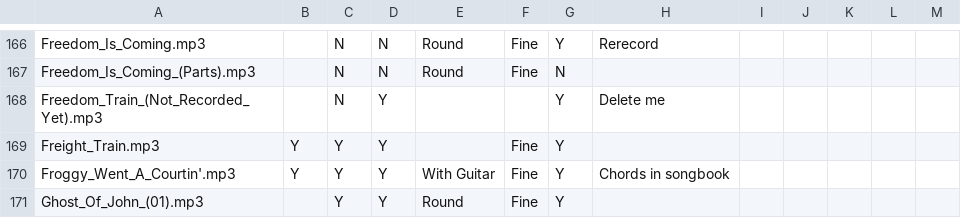
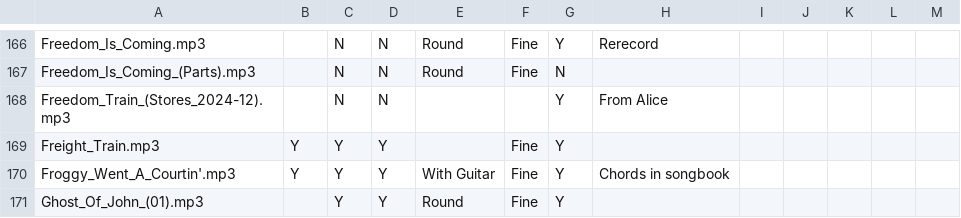
Before and after one commit to IMP1/virtualcampfire, a CSV file: songs.csv, drawn as a sheet; only a part is shown, gaps mark what is left out; removed rows and columns are numbered as before the commit, all else as after; the diff names each change by its address in the sheet, - before the commit and + after, or states it on an @@ line.

Commit message:
From Alice

```diff
--- a/songs.csv
+++ b/songs.csv
-row 168: Freedom_Train_(Not_Recorded_Yet).mp3 |  | N | Y |  |  | Y | Delete me
+row 168: Freedom_Train_(Stores_2024-12).mp3 |  | N | N |  |  | Y | From Alice
```
Also changed, not shown: 3 other files.
